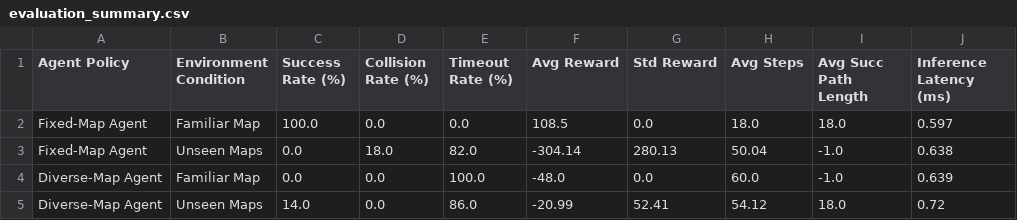
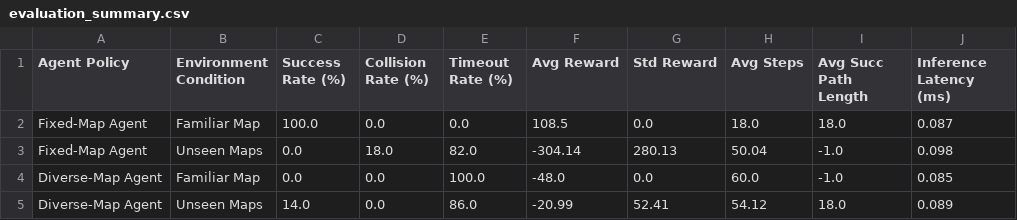
Before and after one commit to Pranjali287/DL_Project, a CSV file: results/evaluation_summary.csv, drawn as a sheet.

```diff
--- a/results/evaluation_summary.csv
+++ b/results/evaluation_summary.csv
@@ -1,5 +1,5 @@
 Agent Policy,Environment Condition,Success Rate (%),Collision Rate (%),Timeout Rate (%),Avg Reward,Std Reward,Avg Steps,Avg Succ Path Length,Inference Latency (ms)
-Fixed-Map Agent,Familiar Map,100.0,0.0,0.0,108.5,0.0,18.0,18.0,0.597
-Fixed-Map Agent,Unseen Maps,0.0,18.0,82.0,-304.14,280.13,50.04,-1.0,0.638
-Diverse-Map Agent,Familiar Map,0.0,0.0,100.0,-48.0,0.0,60.0,-1.0,0.639
-Diverse-Map Agent,Unseen Maps,14.0,0.0,86.0,-20.99,52.41,54.12,18.0,0.72
+Fixed-Map Agent,Familiar Map,100.0,0.0,0.0,108.5,0.0,18.0,18.0,0.087
+Fixed-Map Agent,Unseen Maps,0.0,18.0,82.0,-304.14,280.13,50.04,-1.0,0.098
+Diverse-Map Agent,Familiar Map,0.0,0.0,100.0,-48.0,0.0,60.0,-1.0,0.085
+Diverse-Map Agent,Unseen Maps,14.0,0.0,86.0,-20.99,52.41,54.12,18.0,0.089
```
Also changed, not shown: 13 other files.
